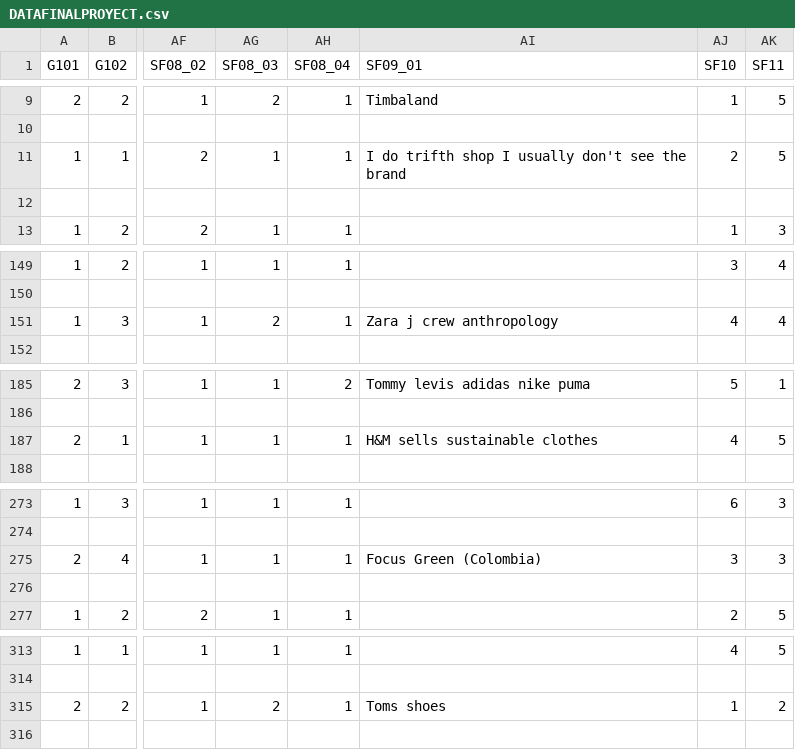
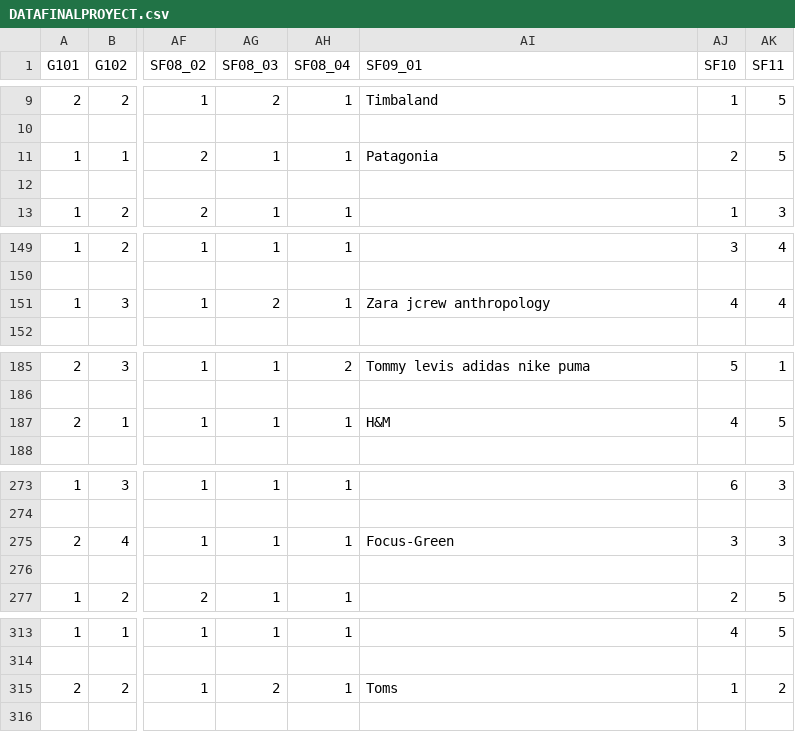
Before and after one commit to accorsic/lessons, a CSV file: DATAFINALPROYECT.csv, drawn as a sheet; only a part is shown, gaps mark what is left out; the diff covers the shown part only; the diff names each change by its address in the sheet, - before the commit and + after, or states it on an @@ line.

```diff
--- a/DATAFINALPROYECT.csv
+++ b/DATAFINALPROYECT.csv
-AI11 (SF09_01): I do trifth shop I usually don't see the brand
+AI11 (SF09_01): Patagonia
-AI151 (SF09_01): Zara j crew anthropology
+AI151 (SF09_01): Zara jcrew anthropology
-AI187 (SF09_01): H&M sells sustainable clothes
+AI187 (SF09_01): H&M
-AI275 (SF09_01): Focus Green (Colombia)
+AI275 (SF09_01): Focus-Green
-AI315 (SF09_01): Toms shoes
+AI315 (SF09_01): Toms
```
Also changed, not shown: 1 edited cell elsewhere in this file, 2 other files.
